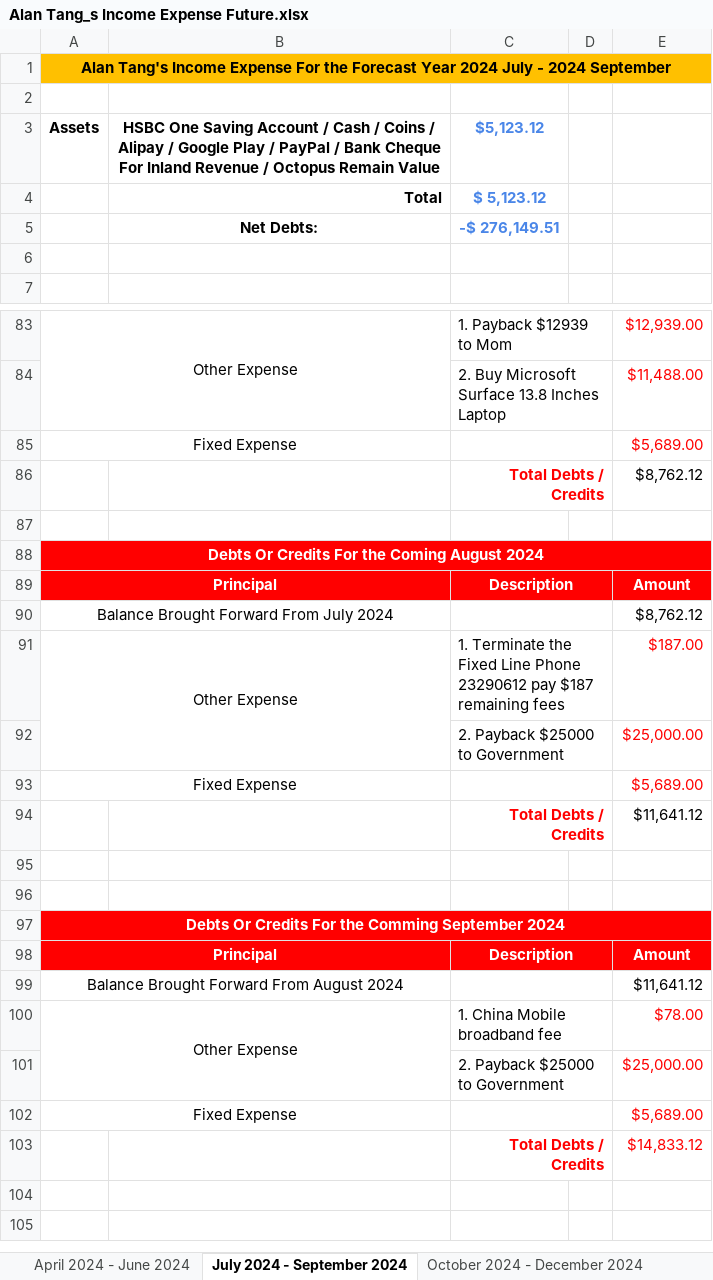
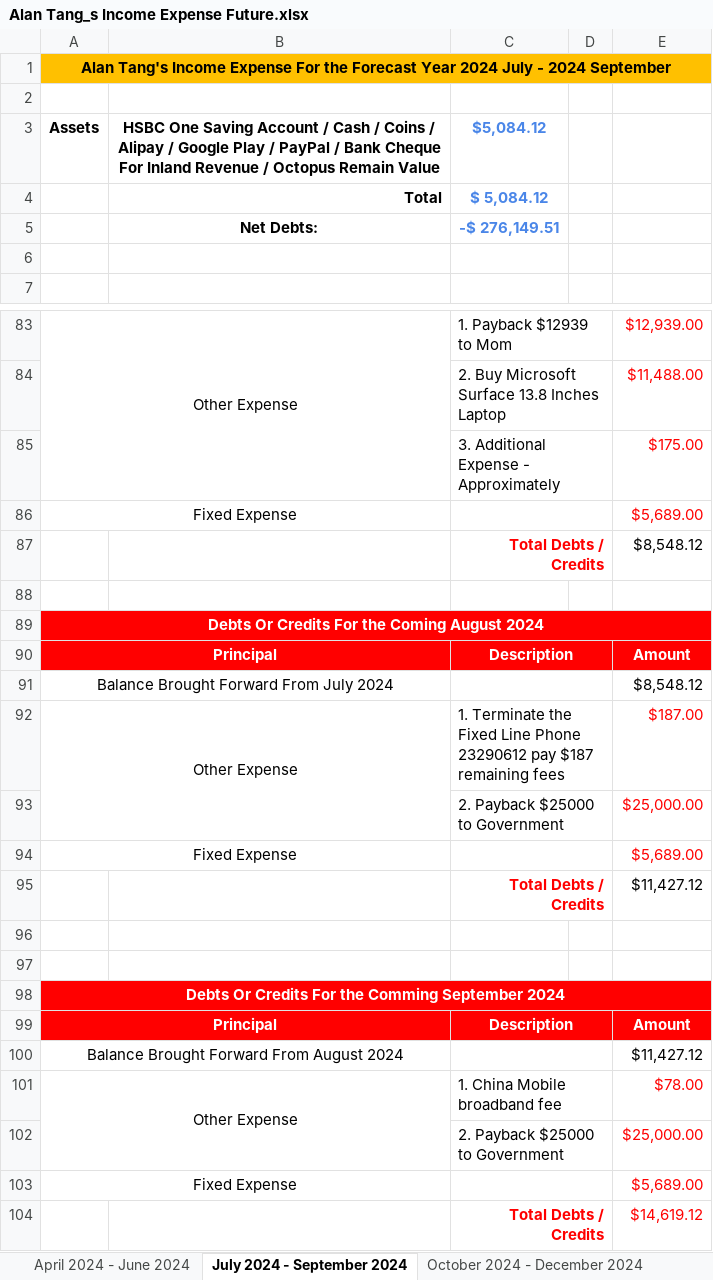
Before and after one commit to singluntang/Income-Expenditure-Forecast, an Excel workbook: Alan Tang_s Income Expense Future.xlsx, sheet July 2024 - September 2024, drawn as a sheet; only a part is shown, gaps mark what is left out; values as stored, in another font and other column widths than the file's, no borders; conditional formats not drawn; addresses are those after the commit; the diff names each change by its address in the sheet, - before the commit and + after, or states it on an @@ line.

Commit message:
docs: expenses update

```diff
--- a/Alan Tang_s Income Expense Future.xlsx (sheet July 2024 - September 2024)
+++ b/Alan Tang_s Income Expense Future.xlsx (sheet July 2024 - September 2024)
-C3: $5,123.12
+C3: $5,084.12
-C4: $ 5,123.12
+C4: $ 5,084.12
+row 85:  |  | 3. Additional Expense - Approximately |  | $175.00
-E87: $8,762.12
+E87: $8,548.12
-E91: $8,762.12
+E91: $8,548.12
-E95: $11,641.12
+E95: $11,427.12
-E100: $11,641.12
+E100: $11,427.12
-E104: $14,833.12
+E104: $14,619.12
```
Also changed, not shown: sheet April 2024 - June 2024, sheet July 2025 - September 2025, sheet January 2025 - March 2025, sheet April 2025 - June 2025, sheet October 2024 - December 2024, formulas that keep their value.
